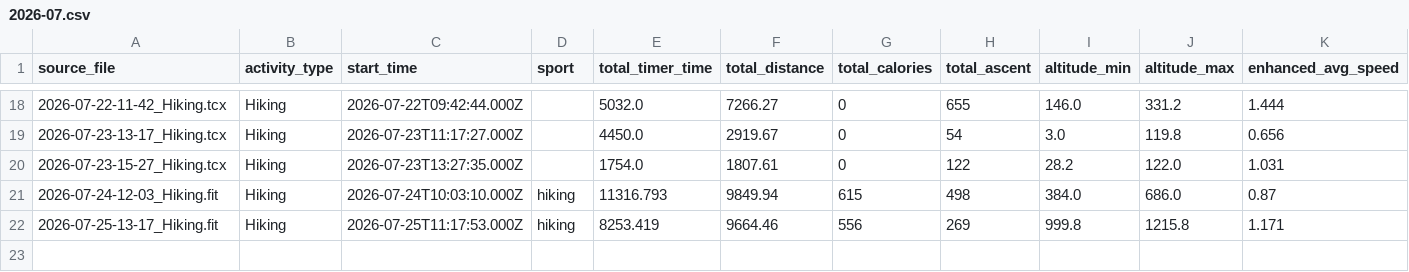
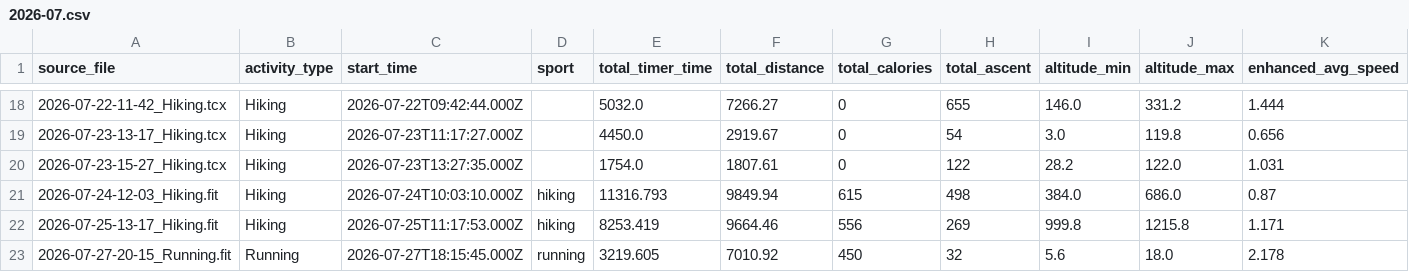
Before and after one commit to ncornag/ncornag, a CSV file: running/data/2026-07.csv, drawn as a sheet; only a part is shown, gaps mark what is left out; rows hold the shown columns only; the diff names each change by its address in the sheet, - before the commit and + after, or states it on an @@ line.

Commit message:
New week

```diff
--- a/running/data/2026-07.csv
+++ b/running/data/2026-07.csv
+row 23: 2026-07-27-20-15_Running.fit | Running | 2026-07-27T18:15:45.000Z | running | 3219.605 | 7010.92 | 450 | 32 | 5.6 | 18.0 | 2.178
```
